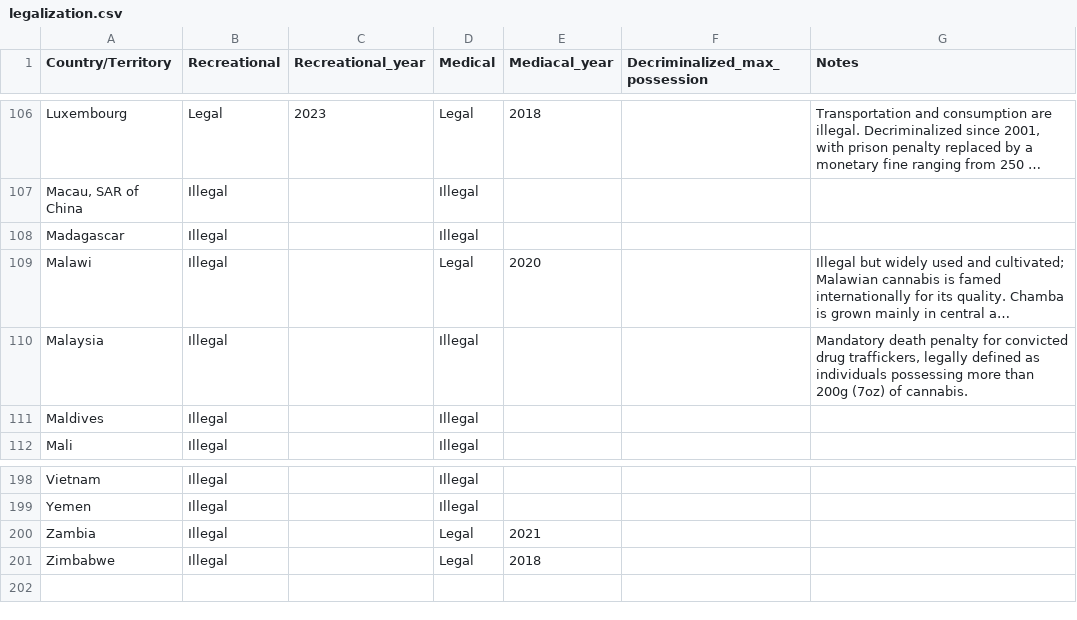
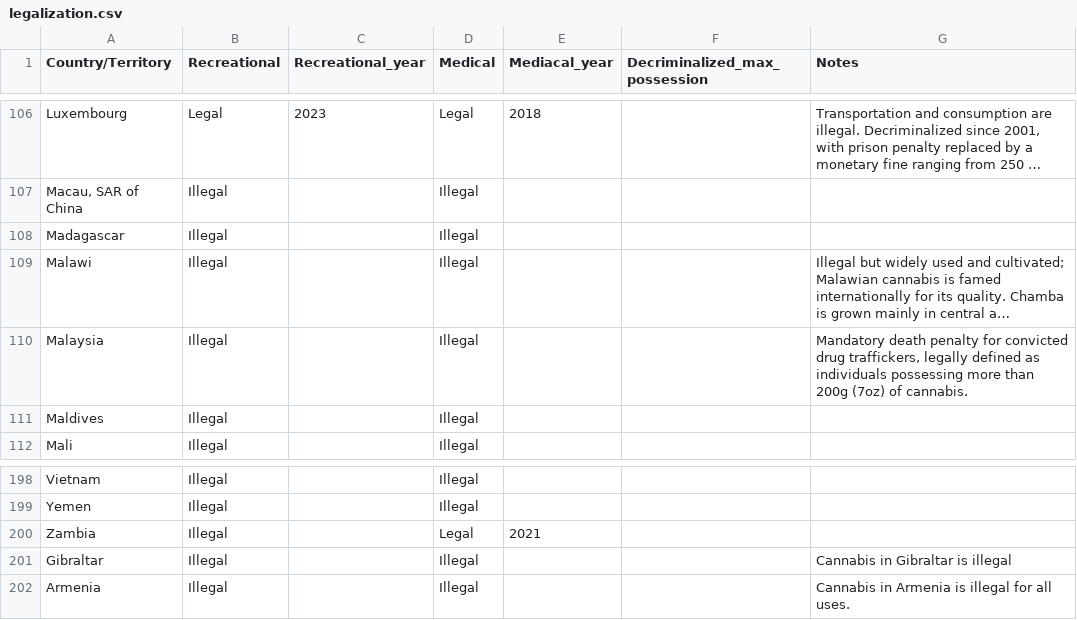
Before and after one commit to ArieStoli/ds-lab-2025, a CSV file: data/legalization.csv, drawn as a sheet; only a part is shown, gaps mark what is left out; long unchanged cells end in …; removed rows and columns are numbered as before the commit, all else as after; the diff names each change by its address in the sheet, - before the commit and + after, or states it on an @@ line.

```diff
--- a/data/legalization.csv
+++ b/data/legalization.csv
-D109 (Medical): Legal
+D109 (Medical): Illegal
-E109 (Mediacal_year): 2020
+E109 (Mediacal_year): (empty)
-row 201: Zimbabwe | Illegal |  | Legal | 2018
+row 201: Gibraltar | Illegal |  | Illegal |  |  | Cannabis in Gibraltar is illegal
+row 202: Armenia | Illegal |  | Illegal |  |  | Cannabis in Armenia is illegal for all uses.
```
Also changed, not shown: 5 other files.
